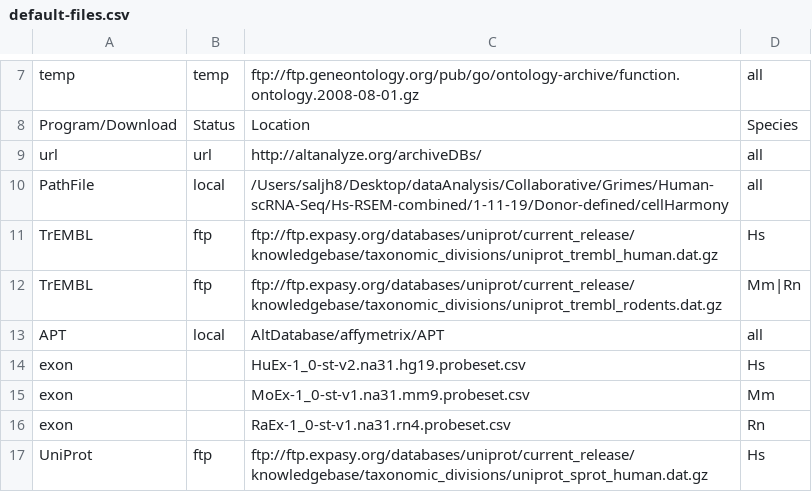
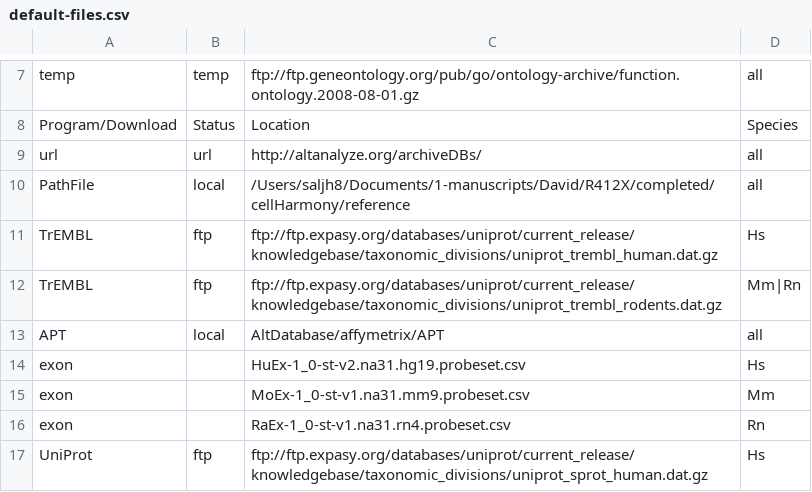
Before and after one commit to nsalomonis/altanalyze, a CSV file: Config/default-files.csv, drawn as a sheet; only a part is shown, gaps mark what is left out; the diff names each change by its address in the sheet, - before the commit and + after, or states it on an @@ line.

```diff
--- a/Config/default-files.csv
+++ b/Config/default-files.csv
-C10: /Users/saljh8/Desktop/dataAnalysis/Collaborative/Grimes/Human-scRNA-Seq/Hs-RSEM-combined/1-11-19/Donor-defined/cellHarmony
+C10: /Users/saljh8/Documents/1-manuscripts/David/R412X/completed/cellHarmony/reference
```
Also changed, not shown: 8 other files.
